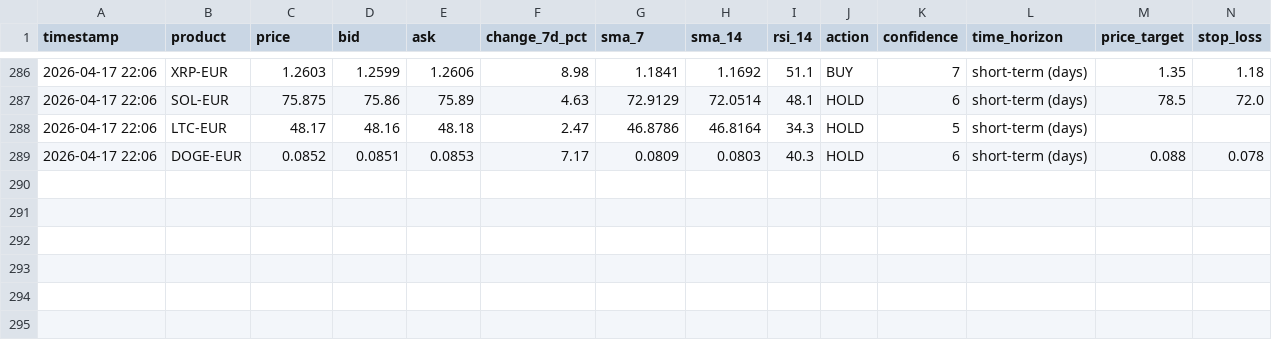
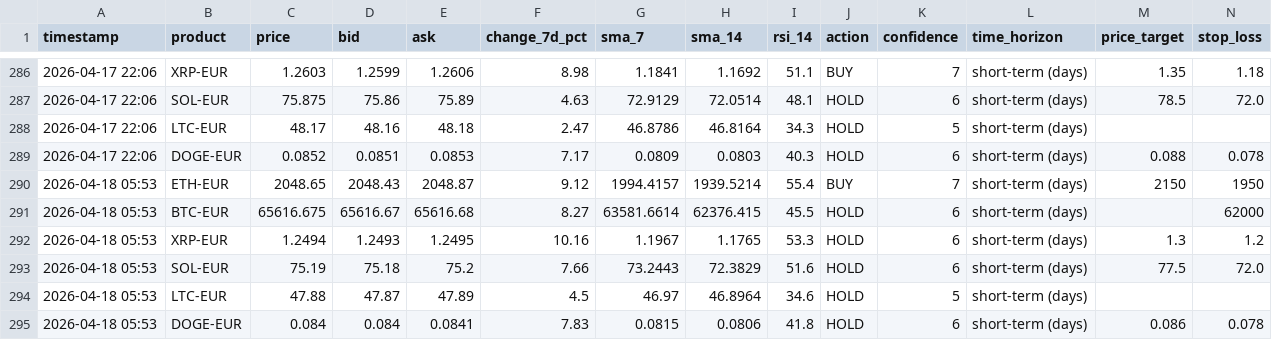
Before and after one commit to mfx-frid/eth-trader, a CSV file: coinbase_trade_log.csv, drawn as a sheet; only a part is shown, gaps mark what is left out; rows hold the shown columns only; the diff names each change by its address in the sheet, - before the commit and + after, or states it on an @@ line.

```diff
--- a/coinbase_trade_log.csv
+++ b/coinbase_trade_log.csv
+row 290: 2026-04-18 05:53 | ETH-EUR | 2048.65 | 2048.43 | 2048.87 | 9.12 | 1994.4157 | 1939.5214 | 55.4 | BUY | 7 | short-term (days) | 2150 | 1950
+row 291: 2026-04-18 05:53 | BTC-EUR | 65616.675 | 65616.67 | 65616.68 | 8.27 | 63581.6614 | 62376.415 | 45.5 | HOLD | 6 | short-term (days) |  | 62000
+row 292: 2026-04-18 05:53 | XRP-EUR | 1.2494 | 1.2493 | 1.2495 | 10.16 | 1.1967 | 1.1765 | 53.3 | HOLD | 6 | short-term (days) | 1.3 | 1.2
+row 293: 2026-04-18 05:53 | SOL-EUR | 75.19 | 75.18 | 75.2 | 7.66 | 73.2443 | 72.3829 | 51.6 | HOLD | 6 | short-term (days) | 77.5 | 72.0
+row 294: 2026-04-18 05:53 | LTC-EUR | 47.88 | 47.87 | 47.89 | 4.5 | 46.97 | 46.8964 | 34.6 | HOLD | 5 | short-term (days)
+row 295: 2026-04-18 05:53 | DOGE-EUR | 0.084 | 0.084 | 0.0841 | 7.83 | 0.0815 | 0.0806 | 41.8 | HOLD | 6 | short-term (days) | 0.086 | 0.078
```
Also changed, not shown: 1 other file.
